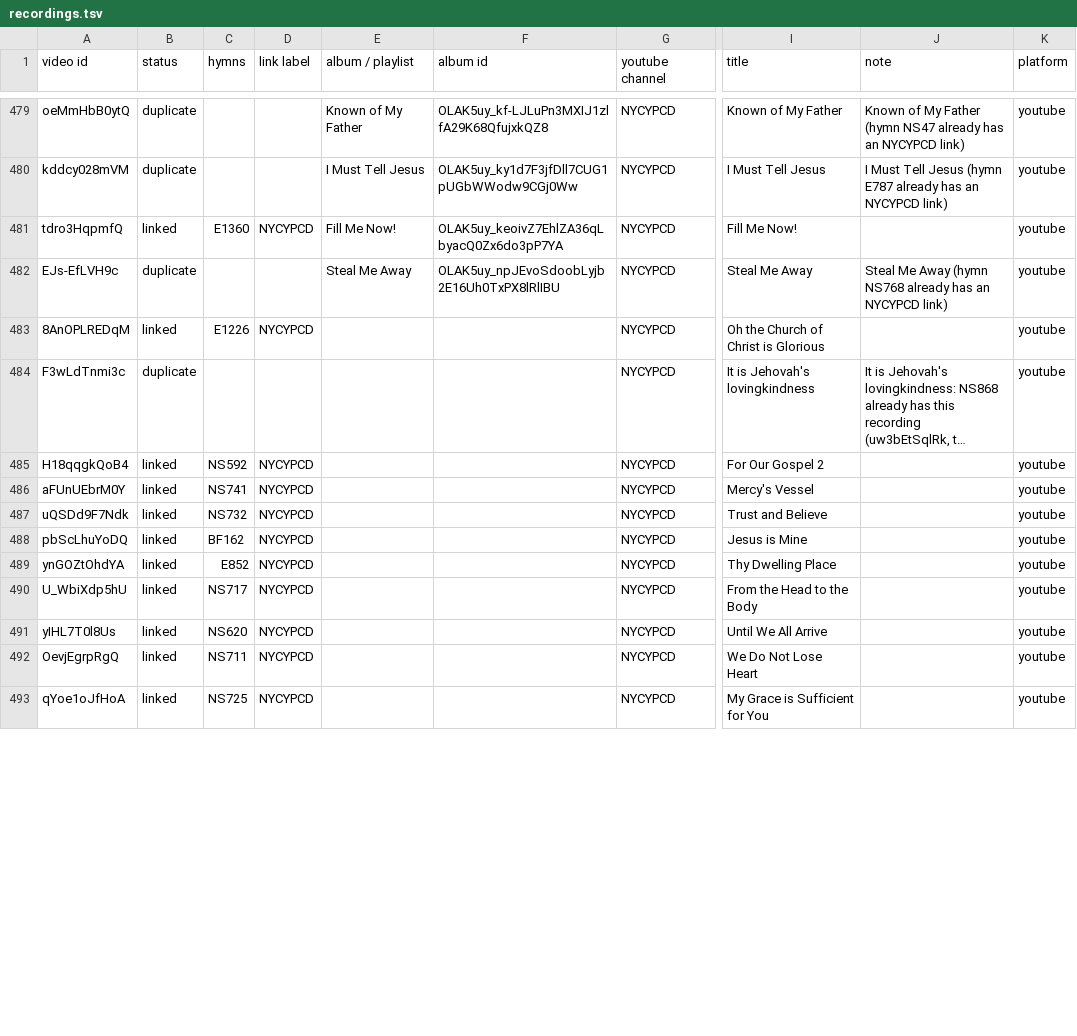
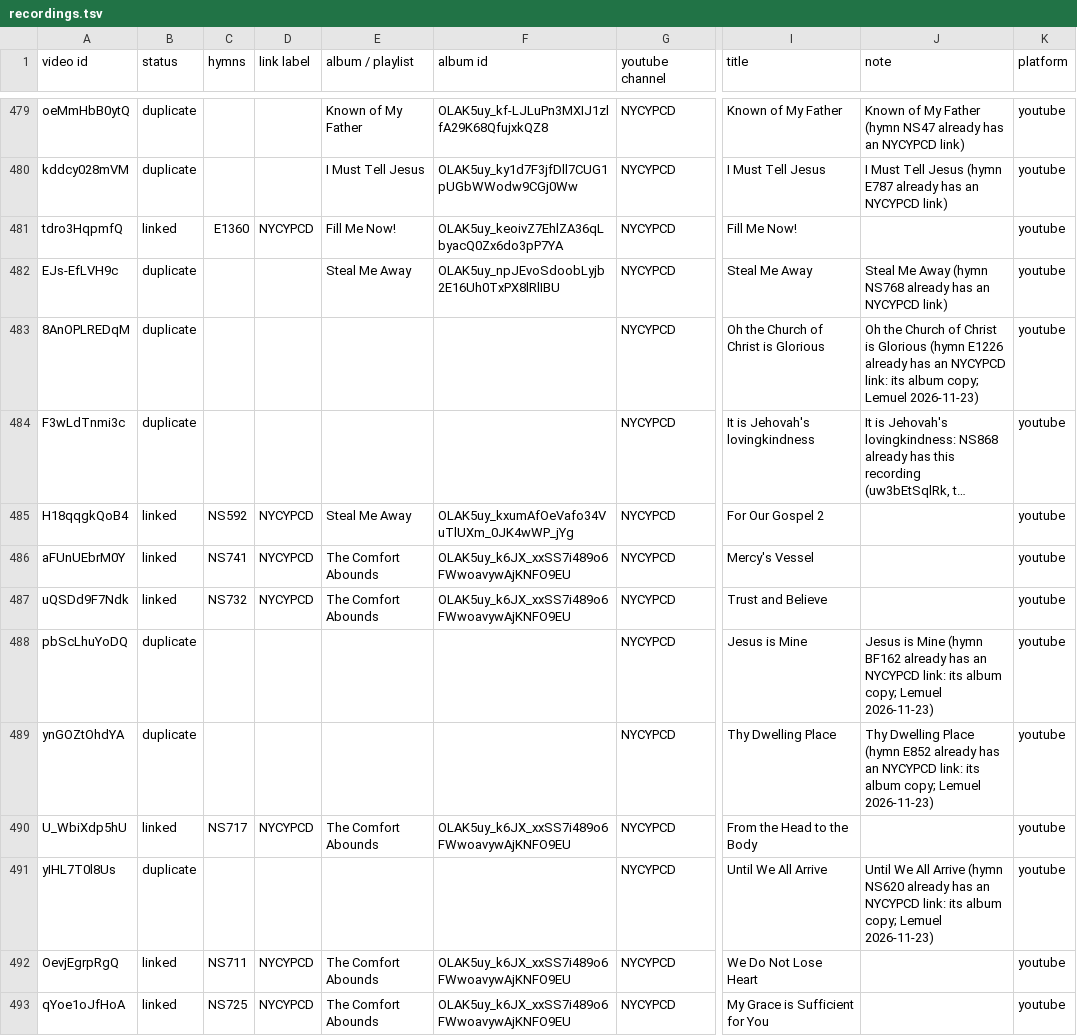
Before and after one commit to lemuelinchrist/hymnsforandroid, a TSV file: tools/youtube-monitor/recordings.tsv, drawn as a sheet; only a part is shown, gaps mark what is left out; long unchanged cells end in …; the diff covers the shown part only; the diff names each change by its address in the sheet, - before the commit and + after, or states it on an @@ line.

```diff
--- a/tools/youtube-monitor/recordings.tsv
+++ b/tools/youtube-monitor/recordings.tsv
-B483 (status): linked
+B483 (status): duplicate
-C483 (hymns): E1226
+C483 (hymns): (empty)
-D483 (link label): NYCYPCD
+D483 (link label): (empty)
-J483 (note): (empty)
+J483 (note): Oh the Church of Christ is Glorious (hymn E1226 already has an NYCYPCD link: its album copy; Lemuel 2026-11-23)
-E485 (album / playlist): (empty)
+E485 (album / playlist): Steal Me Away
-F485 (album id): (empty)
+F485 (album id): OLAK5uy_kxumAfOeVafo34VuTlUXm_0JK4wWP_jYg
-E486:E487 (album / playlist): (empty)
+E486:E487 (album / playlist): The Comfort Abounds
-F486:F487 (album id): (empty)
+F486:F487 (album id): OLAK5uy_k6JX_xxSS7i489o6FWwoavywAjKNFO9EU
-B488:B489 (status): linked
+B488:B489 (status): duplicate
-C488 (hymns): BF162
+C488 (hymns): (empty)
-D488:D489 (link label): NYCYPCD
+D488:D489 (link label): (empty)
-J488 (note): (empty)
+J488 (note): Jesus is Mine (hymn BF162 already has an NYCYPCD link: its album copy; Lemuel 2026-11-23)
-C489 (hymns): E852
+C489 (hymns): (empty)
-J489 (note): (empty)
+J489 (note): Thy Dwelling Place (hymn E852 already has an NYCYPCD link: its album copy; Lemuel 2026-11-23)
-E490 (album / playlist): (empty)
+E490 (album / playlist): The Comfort Abounds
-F490 (album id): (empty)
+F490 (album id): OLAK5uy_k6JX_xxSS7i489o6FWwoavywAjKNFO9EU
-B491 (status): linked
+B491 (status): duplicate
-C491 (hymns): NS620
+C491 (hymns): (empty)
-D491 (link label): NYCYPCD
+D491 (link label): (empty)
-J491 (note): (empty)
+J491 (note): Until We All Arrive (hymn NS620 already has an NYCYPCD link: its album copy; Lemuel 2026-11-23)
-E492:E493 (album / playlist): (empty)
+E492:E493 (album / playlist): The Comfort Abounds
-F492:F493 (album id): (empty)
+F492:F493 (album id): OLAK5uy_k6JX_xxSS7i489o6FWwoavywAjKNFO9EU
```
Also changed, not shown: 55 edited cells elsewhere in this file, tools/youtube-monitor/nycypcd_known.tsv, 3 other files.
